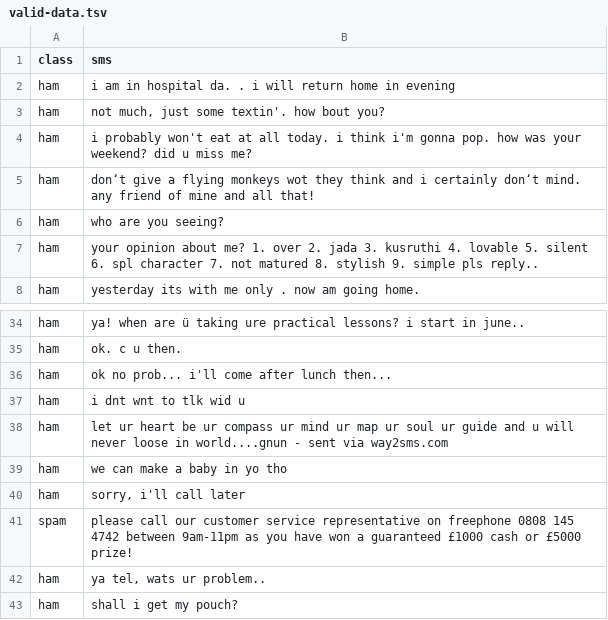
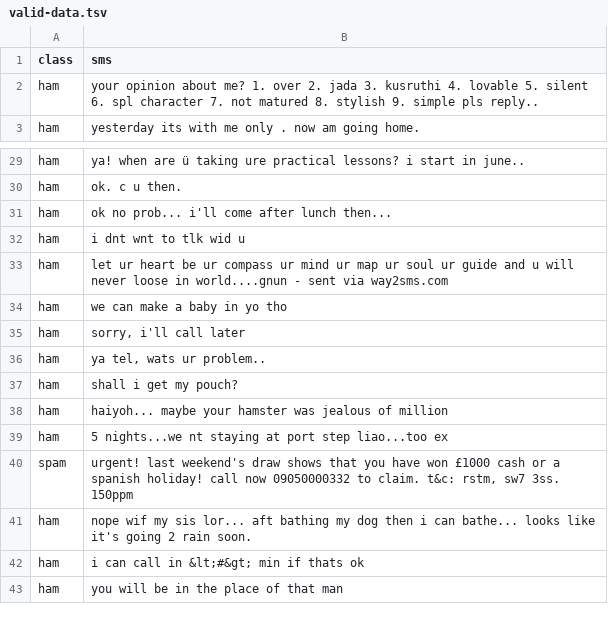
Before and after one commit to Ramdhanoriya/CloudML-Serving, a TSV file: Problems-Solutions/text/SpamClassification/data/valid-data.tsv, drawn as a sheet; only a part is shown, gaps mark what is left out; the shorter side is filled out with more unchanged rows.

Commit message:
adding bag of words model for spam classification

```diff
--- a/Problems-Solutions/text/SpamClassification/data/valid-data.tsv
+++ b/Problems-Solutions/text/SpamClassification/data/valid-data.tsv
@@ -1,7 +1,2 @@
 class	sms
-ham	i am in hospital da. . i will return home in evening
-ham	"not much, just some textin'. how bout you?"
-ham	i probably won't eat at all today. i think i'm gonna pop. how was your weekend? did u miss me?
-ham	don‘t give a flying monkeys wot they think and i certainly don‘t mind. any friend of mine and all that!
-ham	who are you seeing?
 ham	your opinion about me? 1. over 2. jada 3. kusruthi 4. lovable 5. silent 6. spl character 7. not matured 8. stylish 9. simple pls reply..
@@ -40,3 +35,2 @@ ham	we can make a baby in yo tho
 ham	"sorry, i'll call later"
-spam	please call our customer service representative on freephone 0808 145 4742 between 9am-11pm as you have won a guaranteed £1000 cash or £5000 prize!
 ham	"ya tel, wats ur problem.."
```
Also changed, not shown: 11 other files.
